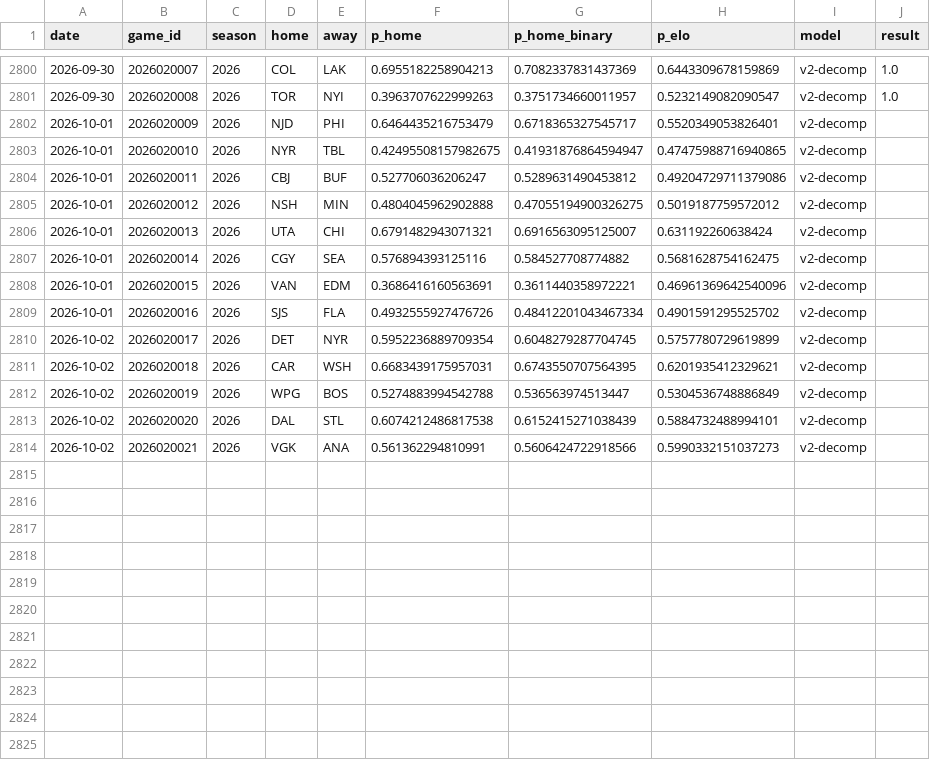
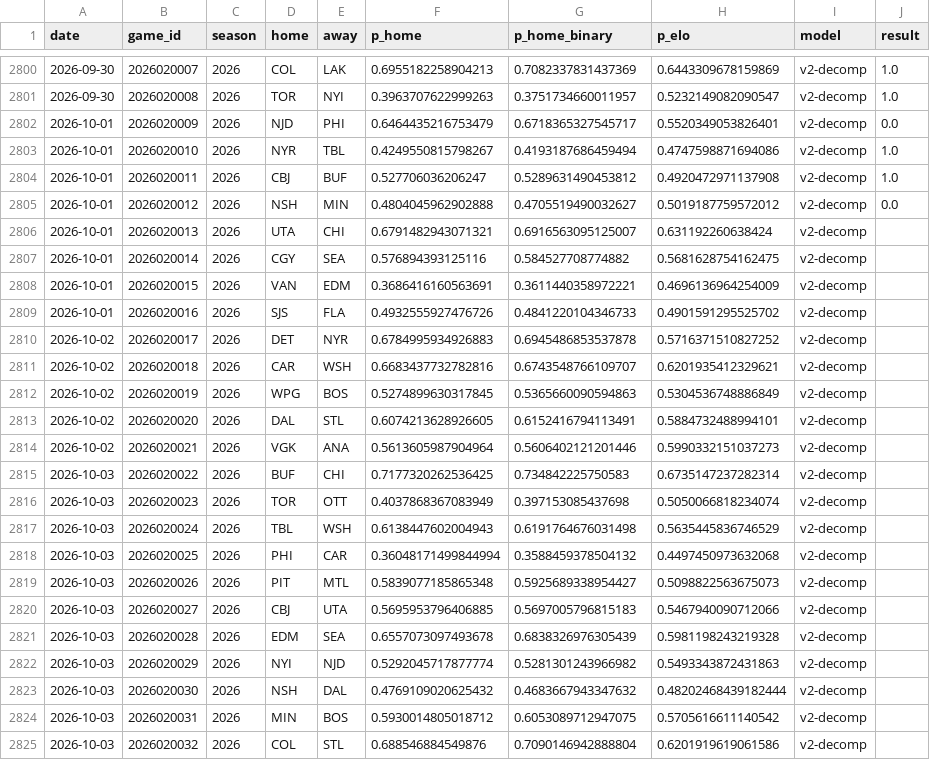
Before and after one commit to azcal/mbm-nhl, a CSV file: logs/predictions.csv, drawn as a sheet; only a part is shown, gaps mark what is left out; the diff covers the shown part only.

```diff
--- a/logs/predictions.csv
+++ b/logs/predictions.csv
@@ -2801,14 +2801,25 @@ date,game_id,season,home,away,p_home,p_home_binary,p_elo,model,result
 2026-09-30,2026020008,2026,TOR,NYI,0.3963707622999263,0.3751734660011957,0.5232149082090547,v2-decomp,1.0
-2026-10-01,2026020009,2026,NJD,PHI,0.6464435216753479,0.6718365327545717,0.5520349053826401,v2-decomp,
-2026-10-01,2026020010,2026,NYR,TBL,0.42495508157982675,0.41931876864594947,0.47475988716940865,v2-decomp,
-2026-10-01,2026020011,2026,CBJ,BUF,0.527706036206247,0.5289631490453812,0.49204729711379086,v2-decomp,
-2026-10-01,2026020012,2026,NSH,MIN,0.4804045962902888,0.47055194900326275,0.5019187759572012,v2-decomp,
+2026-10-01,2026020009,2026,NJD,PHI,0.6464435216753479,0.6718365327545717,0.5520349053826401,v2-decomp,0.0
+2026-10-01,2026020010,2026,NYR,TBL,0.4249550815798267,0.4193187686459494,0.4747598871694086,v2-decomp,1.0
+2026-10-01,2026020011,2026,CBJ,BUF,0.527706036206247,0.5289631490453812,0.4920472971137908,v2-decomp,1.0
+2026-10-01,2026020012,2026,NSH,MIN,0.4804045962902888,0.4705519490032627,0.5019187759572012,v2-decomp,0.0
 2026-10-01,2026020013,2026,UTA,CHI,0.6791482943071321,0.6916563095125007,0.631192260638424,v2-decomp,
 2026-10-01,2026020014,2026,CGY,SEA,0.576894393125116,0.584527708774882,0.5681628754162475,v2-decomp,
-2026-10-01,2026020015,2026,VAN,EDM,0.3686416160563691,0.3611440358972221,0.46961369642540096,v2-decomp,
-2026-10-01,2026020016,2026,SJS,FLA,0.4932555927476726,0.48412201043467334,0.4901591295525702,v2-decomp,
-2026-10-02,2026020017,2026,DET,NYR,0.5952236889709354,0.6048279287704745,0.5757780729619899,v2-decomp,
-2026-10-02,2026020018,2026,CAR,WSH,0.6683439175957031,0.6743550707564395,0.6201935412329621,v2-decomp,
-2026-10-02,2026020019,2026,WPG,BOS,0.5274883994542788,0.536563974513447,0.5304536748886849,v2-decomp,
-2026-10-02,2026020020,2026,DAL,STL,0.6074212486817538,0.6152415271038439,0.5884732488994101,v2-decomp,
-2026-10-02,2026020021,2026,VGK,ANA,0.561362294810991,0.5606424722918566,0.5990332151037273,v2-decomp,
+2026-10-01,2026020015,2026,VAN,EDM,0.3686416160563691,0.3611440358972221,0.4696136964254009,v2-decomp,
+2026-10-01,2026020016,2026,SJS,FLA,0.4932555927476726,0.4841220104346733,0.4901591295525702,v2-decomp,
+2026-10-02,2026020017,2026,DET,NYR,0.6784995934926883,0.6945486853537878,0.5716371510827252,v2-decomp,
+2026-10-02,2026020018,2026,CAR,WSH,0.6683437732782816,0.6743548766109707,0.6201935412329621,v2-decomp,
+2026-10-02,2026020019,2026,WPG,BOS,0.5274899630317845,0.5365660090594863,0.5304536748886849,v2-decomp,
+2026-10-02,2026020020,2026,DAL,STL,0.6074213628926605,0.6152416794113491,0.5884732488994101,v2-decomp,
+2026-10-02,2026020021,2026,VGK,ANA,0.5613605987904964,0.5606402121201446,0.5990332151037273,v2-decomp,
+2026-10-03,2026020022,2026,BUF,CHI,0.7177320262536425,0.734842225750583,0.6735147237282314,v2-decomp,
+2026-10-03,2026020023,2026,TOR,OTT,0.4037868367083949,0.397153085437698,0.5050066818234074,v2-decomp,
+2026-10-03,2026020024,2026,TBL,WSH,0.6138447602004943,0.6191764676031498,0.5635445836746529,v2-decomp,
+2026-10-03,2026020025,2026,PHI,CAR,0.36048171499844994,0.3588459378504132,0.4497450973632068,v2-decomp,
+2026-10-03,2026020026,2026,PIT,MTL,0.5839077185865348,0.5925689338954427,0.5098822563675073,v2-decomp,
+2026-10-03,2026020027,2026,CBJ,UTA,0.5695953796406885,0.5697005796815183,0.5467940090712066,v2-decomp,
+2026-10-03,2026020028,2026,EDM,SEA,0.6557073097493678,0.6838326976305439,0.5981198243219328,v2-decomp,
+2026-10-03,2026020029,2026,NYI,NJD,0.5292045717877774,0.5281301243966982,0.5493343872431863,v2-decomp,
+2026-10-03,2026020030,2026,NSH,DAL,0.4769109020625432,0.4683667943347632,0.48202468439182444,v2-decomp,
+2026-10-03,2026020031,2026,MIN,BOS,0.5930014805018712,0.6053089712947075,0.5705616611140542,v2-decomp,
+2026-10-03,2026020032,2026,COL,STL,0.688546884549876,0.7090146942888804,0.6201919619061586,v2-decomp,
```
Also changed, not shown: 2 added rows elsewhere in this file, data/games.csv, logs/graded.csv, 3 other files.
